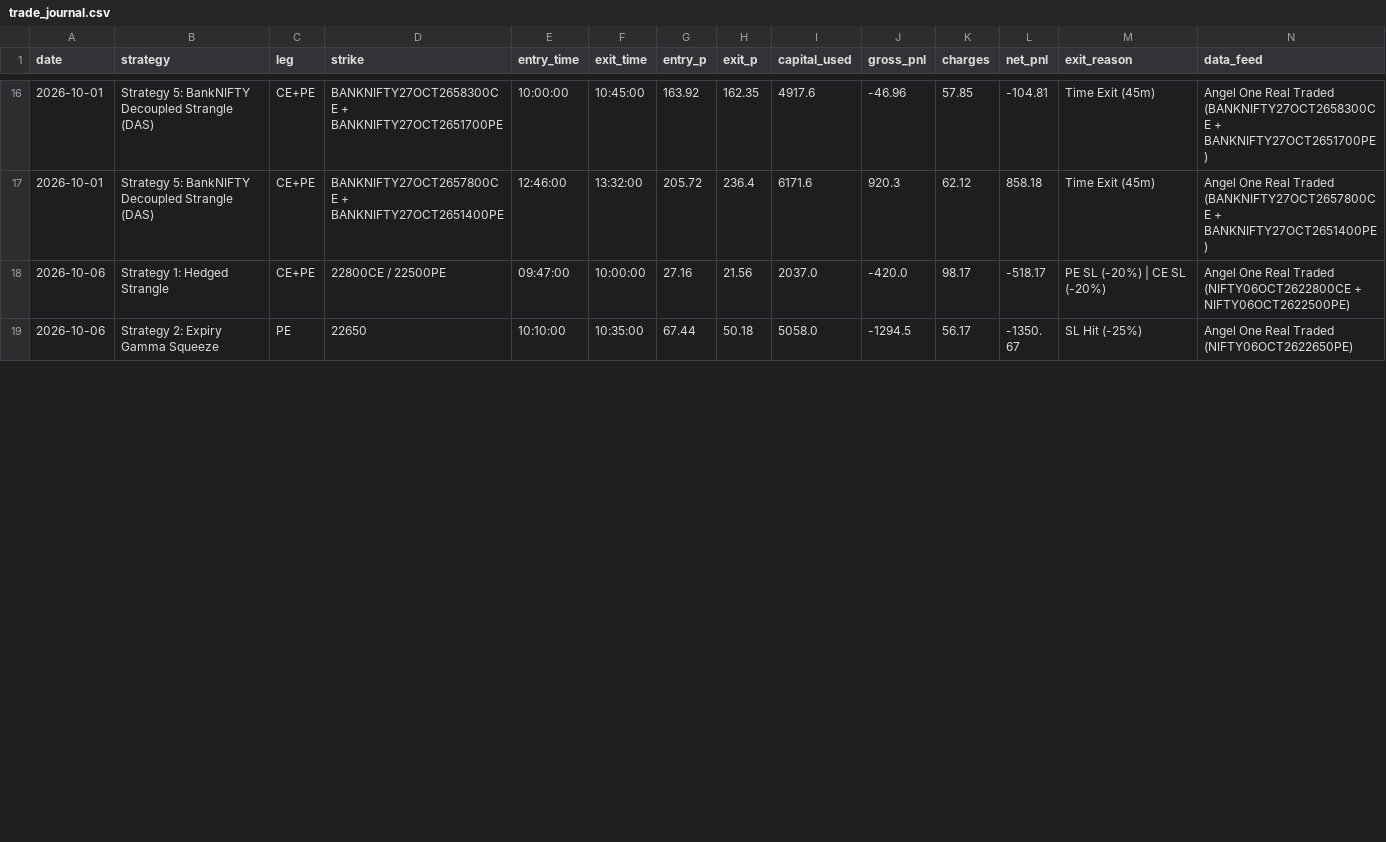
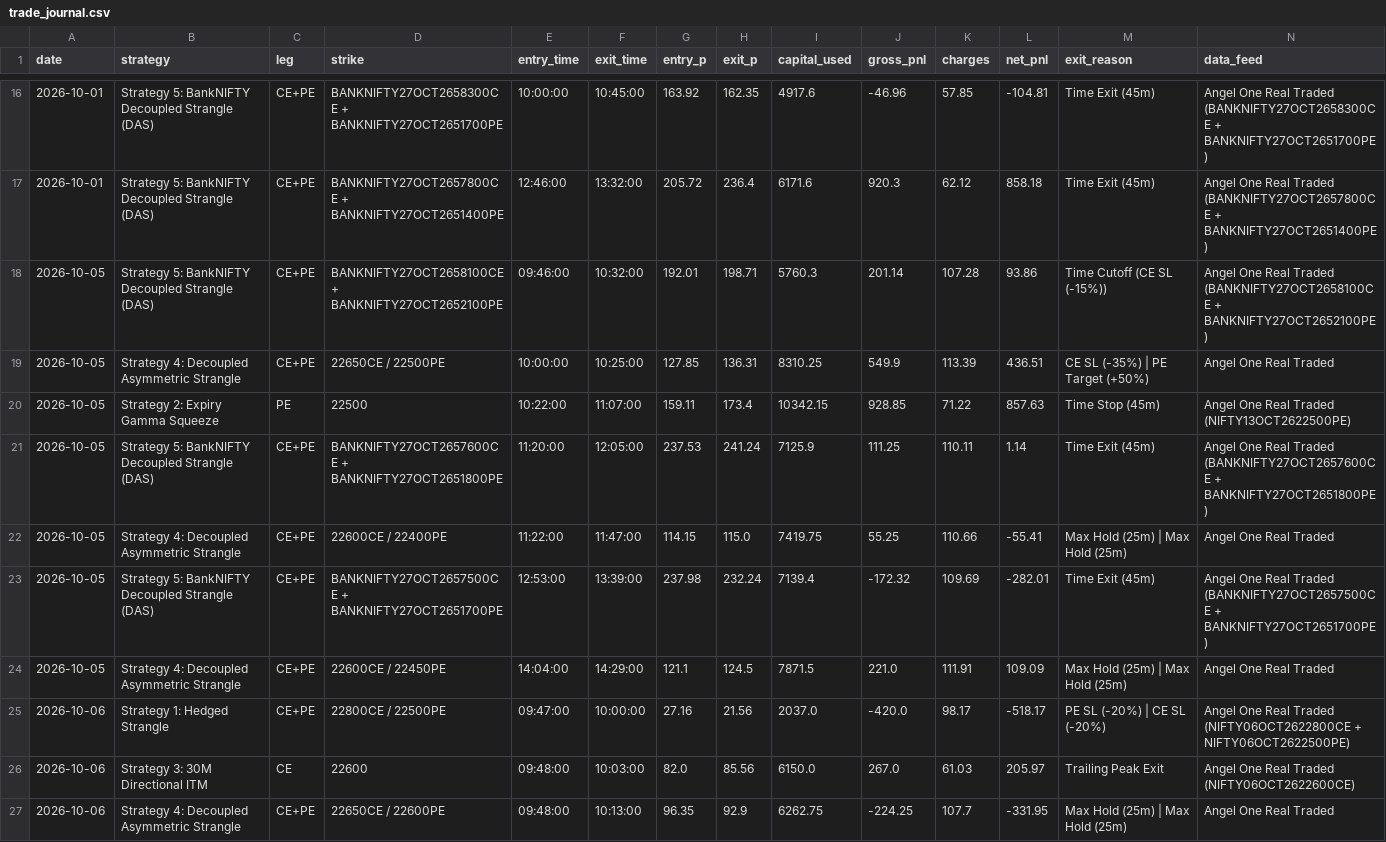
Before and after one commit to don9116969-cmd/NF-OP, a CSV file: data/trade_journal.csv, drawn as a sheet; only a part is shown, gaps mark what is left out; the shorter side is filled out with more unchanged rows; the diff covers the shown part only.

```diff
--- a/data/trade_journal.csv
+++ b/data/trade_journal.csv
@@ -17,2 +17,11 @@ date,strategy,leg,strike,entry_time,exit_time,entry_p,exit_p,capital_used,gross_
 2026-10-01,Strategy 5: BankNIFTY Decoupled Strangle (DAS),CE+PE,BANKNIFTY27OCT2657800CE + BANKNIFTY27OCT2651400PE,12:46:00,13:32:00,205.72,236.4,6171.6,920.3,62.12,858.18,Time Exit (45m),Angel One Real Traded (BANKNIFTY27OCT2657800CE + BANKNIFTY27OCT2651400PE)
+2026-10-05,Strategy 5: BankNIFTY Decoupled Strangle (DAS),CE+PE,BANKNIFTY27OCT2658100CE + BANKNIFTY27OCT2652100PE,09:46:00,10:32:00,192.01,198.71,5760.3,201.14,107.28,93.86,Time Cutoff (CE SL (-15%)),Angel One Real Traded (BANKNIFTY27OCT2658100CE + BANKNIFTY27OCT2652100PE)
+2026-10-05,Strategy 4: Decoupled Asymmetric Strangle,CE+PE,22650CE / 22500PE,10:00:00,10:25:00,127.85,136.31,8310.25,549.9,113.39,436.51,CE SL (-35%) | PE Target (+50%),Angel One Real Traded
+2026-10-05,Strategy 2: Expiry Gamma Squeeze,PE,22500,10:22:00,11:07:00,159.11,173.4,10342.15,928.85,71.22,857.63,Time Stop (45m),Angel One Real Traded (NIFTY13OCT2622500PE)
+2026-10-05,Strategy 5: BankNIFTY Decoupled Strangle (DAS),CE+PE,BANKNIFTY27OCT2657600CE + BANKNIFTY27OCT2651800PE,11:20:00,12:05:00,237.53,241.24,7125.9,111.25,110.11,1.14,Time Exit (45m),Angel One Real Traded (BANKNIFTY27OCT2657600CE + BANKNIFTY27OCT2651800PE)
+2026-10-05,Strategy 4: Decoupled Asymmetric Strangle,CE+PE,22600CE / 22400PE,11:22:00,11:47:00,114.15,115.0,7419.75,55.25,110.66,-55.41,Max Hold (25m) | Max Hold (25m),Angel One Real Traded
+2026-10-05,Strategy 5: BankNIFTY Decoupled Strangle (DAS),CE+PE,BANKNIFTY27OCT2657500CE + BANKNIFTY27OCT2651700PE,12:53:00,13:39:00,237.98,232.24,7139.4,-172.32,109.69,-282.01,Time Exit (45m),Angel One Real Traded (BANKNIFTY27OCT2657500CE + BANKNIFTY27OCT2651700PE)
+2026-10-05,Strategy 4: Decoupled Asymmetric Strangle,CE+PE,22600CE / 22450PE,14:04:00,14:29:00,121.1,124.5,7871.5,221.0,111.91,109.09,Max Hold (25m) | Max Hold (25m),Angel One Real Traded
 2026-10-06,Strategy 1: Hedged Strangle,CE+PE,22800CE / 22500PE,09:47:00,10:00:00,27.16,21.56,2037.0,-420.0,98.17,-518.17,PE SL (-20%) | CE SL (-20%),Angel One Real Traded (NIFTY06OCT2622800CE + NIFTY06OCT2622500PE)
+2026-10-06,Strategy 3: 30M Directional ITM,CE,22600,09:48:00,10:03:00,82.0,85.56,6150.0,267.0,61.03,205.97,Trailing Peak Exit,Angel One Real Traded (NIFTY06OCT2622600CE)
+2026-10-06,Strategy 4: Decoupled Asymmetric Strangle,CE+PE,22650CE / 22600PE,09:48:00,10:13:00,96.35,92.9,6262.75,-224.25,107.7,-331.95,Max Hold (25m) | Max Hold (25m),Angel One Real Traded
```
Also changed, not shown: 3 added rows and 2 moved rows elsewhere in this file, data/paper_trading_ledger.csv, 2 other files.
